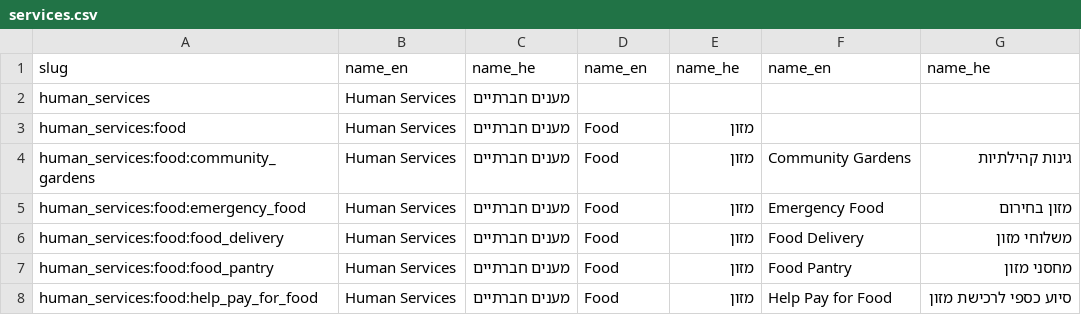
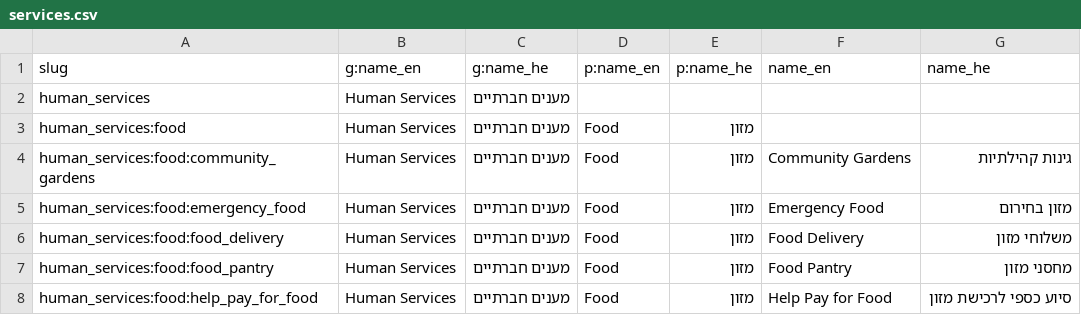
Before and after one commit to hasadna/openeligibility, a CSV file: formats/services.csv, drawn as a sheet; only a part is shown.

```diff
--- a/formats/services.csv
+++ b/formats/services.csv
@@ -1,2 +1,2 @@
-slug,name_en,name_he,name_en,name_he,name_en,name_he
+slug,g:name_en,g:name_he,p:name_en,p:name_he,name_en,name_he
 human_services,Human Services,מענים חברתיים
```
Also changed, not shown: formats/situations.csv, 1 other file.
